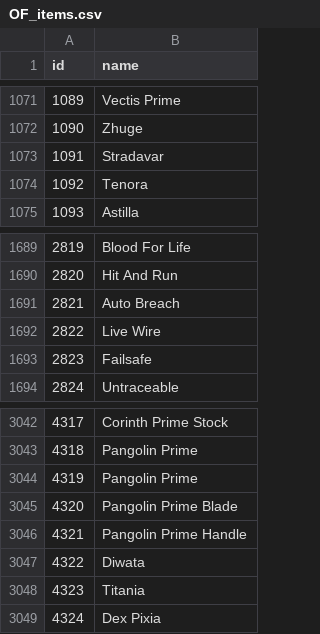
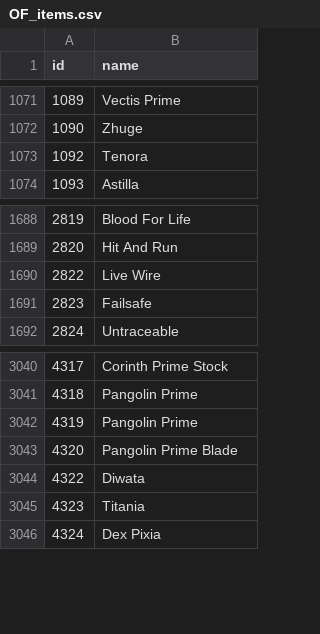
Before and after one commit to CephalonWodan/Cephalon-Wodan, a CSV file: data/overframe/OF_items.csv, drawn as a sheet; only a part is shown, gaps mark what is left out.

```diff
--- a/data/overframe/OF_items.csv
+++ b/data/overframe/OF_items.csv
@@ -1072,3 +1072,2 @@ id,name
 1090,Zhuge
-1091,Stradavar
 1092,Tenora
@@ -1690,3 +1689,2 @@ id,name
 2820,Hit And Run
-2821,Auto Breach
 2822,Live Wire
@@ -3045,3 +3043,2 @@ id,name
 4320,Pangolin Prime Blade
-4321,Pangolin Prime Handle
 4322,Diwata
```
Also changed, not shown: data/overframe/OF_index.csv, 1 other file.
